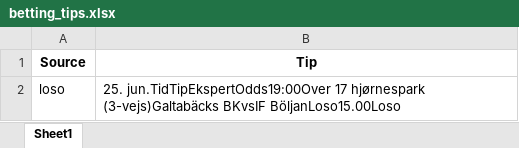
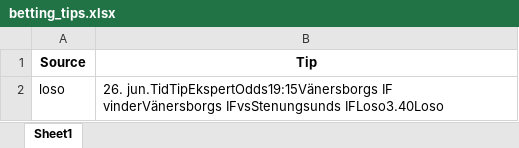
Before and after one commit to mahmad789/alerts, an Excel workbook: betting_tips.xlsx, sheet Sheet1, drawn as a sheet; values as stored, in another font and other column widths than the file's, no borders; the diff names each change by its address in the sheet, - before the commit and + after, or states it on an @@ line.

```diff
--- a/betting_tips.xlsx (sheet Sheet1)
+++ b/betting_tips.xlsx (sheet Sheet1)
-B2 (Tip): 25. jun.TidTipEkspertOdds19:00Over 17 hjørnespark (3-vejs)Galtabäcks BKvsIF BöljanLoso15.00Loso
+B2 (Tip): 26. jun.TidTipEkspertOdds19:15Vänersborgs IF vinderVänersborgs IFvsStenungsunds IFLoso3.40Loso
```
